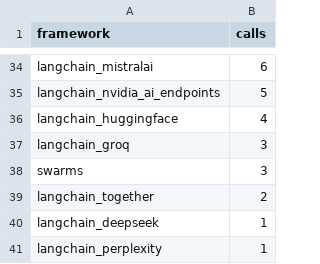
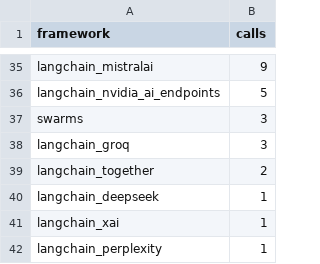
Before and after one commit to SethJonesIntern/GitHubSearch, a CSV file: pipeline/artifacts/analysis/calls_by_import_name.csv, drawn as a sheet; only a part is shown, gaps mark what is left out; removed rows and columns are numbered as before the commit, all else as after; the diff covers the shown part only; the diff names each change by its address in the sheet, - before the commit and + after, or states it on an @@ line.

```diff
--- a/pipeline/artifacts/analysis/calls_by_import_name.csv
+++ b/pipeline/artifacts/analysis/calls_by_import_name.csv
-B35 (calls): 6
+B35 (calls): 9
-row 36: langchain_huggingface | 4
@@ row 38 moved to row 37: swarms @@
+row 41: langchain_xai | 1
```
Also changed, not shown: 8 added rows, 7 removed rows and 17 edited cells elsewhere in this file, pipeline/artifacts/analysis/nd_tests_by_repo.csv, pipeline/artifacts/application_audit.csv, 35 other files.
